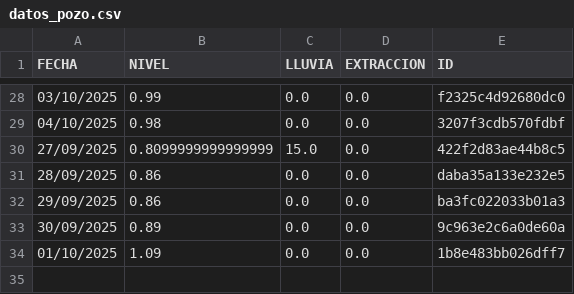
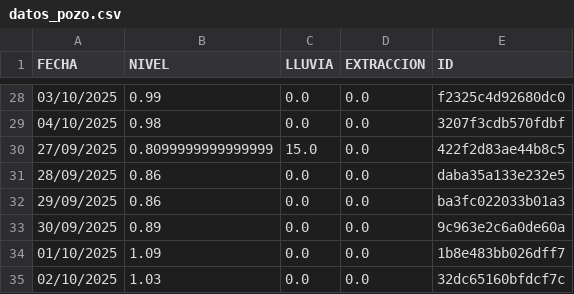
Before and after one commit to AndresPaladino/hidropal, a CSV file: datos_pozo.csv, drawn as a sheet; only a part is shown, gaps mark what is left out; the diff names each change by its address in the sheet, - before the commit and + after, or states it on an @@ line.

Commit message:
chore(data): add row 02/10/2025

```diff
--- a/datos_pozo.csv
+++ b/datos_pozo.csv
+row 35: 02/10/2025 | 1.03 | 0.0 | 0.0 | 32dc65160bfdcf7c
```
